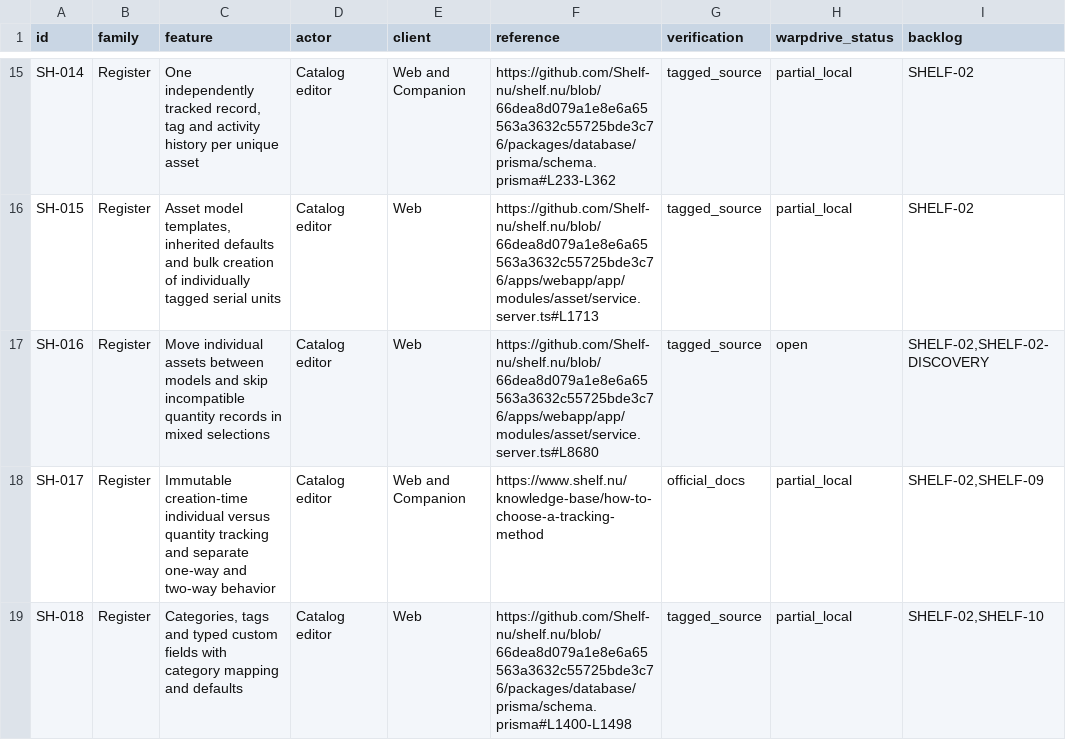
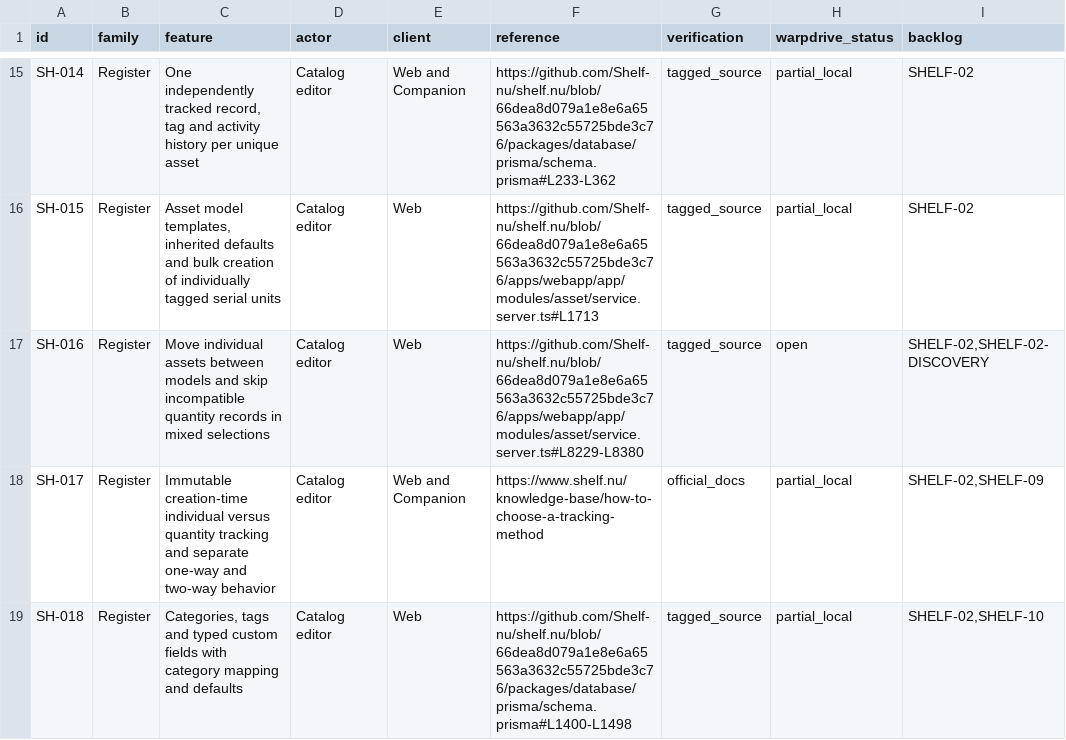
Before and after one commit to KhademOHAli1/warpdrive, a TSV file: docs/development/shelf-2.6.0-feature-audit.tsv, drawn as a sheet; only a part is shown, gaps mark what is left out; the diff names each change by its address in the sheet, - before the commit and + after, or states it on an @@ line.

```diff
--- a/docs/development/shelf-2.6.0-feature-audit.tsv
+++ b/docs/development/shelf-2.6.0-feature-audit.tsv
-F17 (reference): https://github.com/Shelf-nu/shelf.nu/blob/66dea8d079a1e8e6a65563a3632c55725bde3c76/apps/webapp/app/modules/asset/service.server.ts#L8680
+F17 (reference): https://github.com/Shelf-nu/shelf.nu/blob/66dea8d079a1e8e6a65563a3632c55725bde3c76/apps/webapp/app/modules/asset/service.server.ts#L8229-L8380
```
Also changed, not shown: 30 other files.
